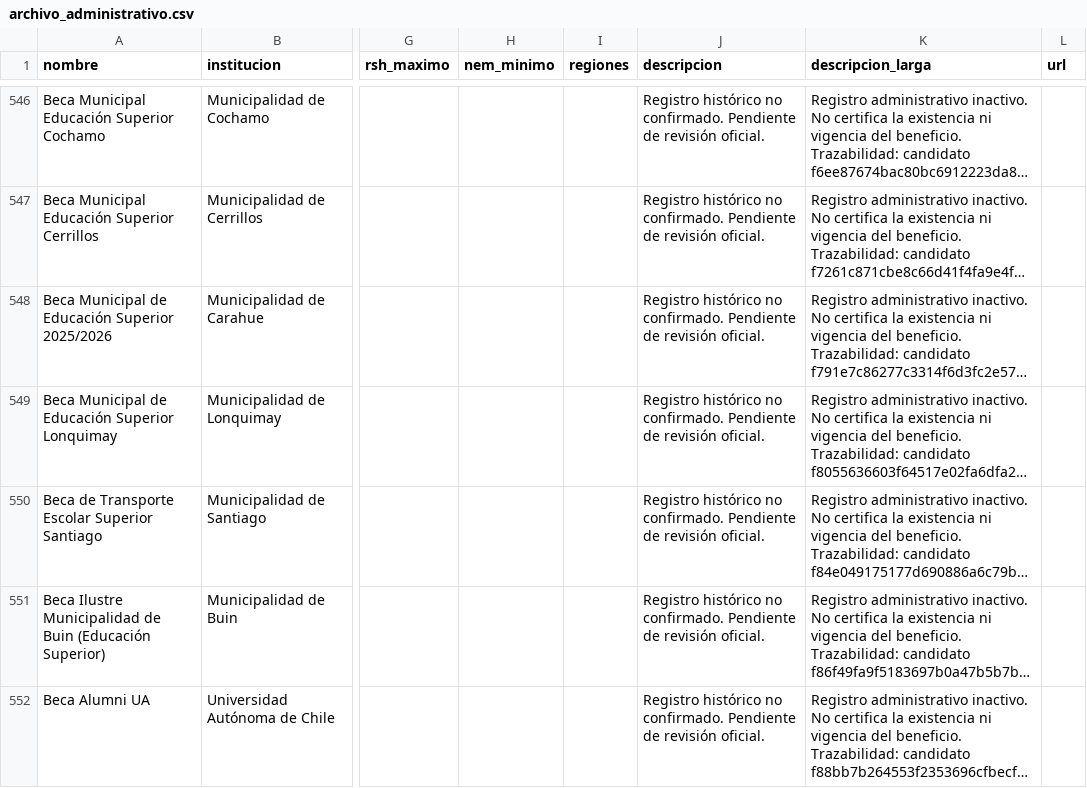
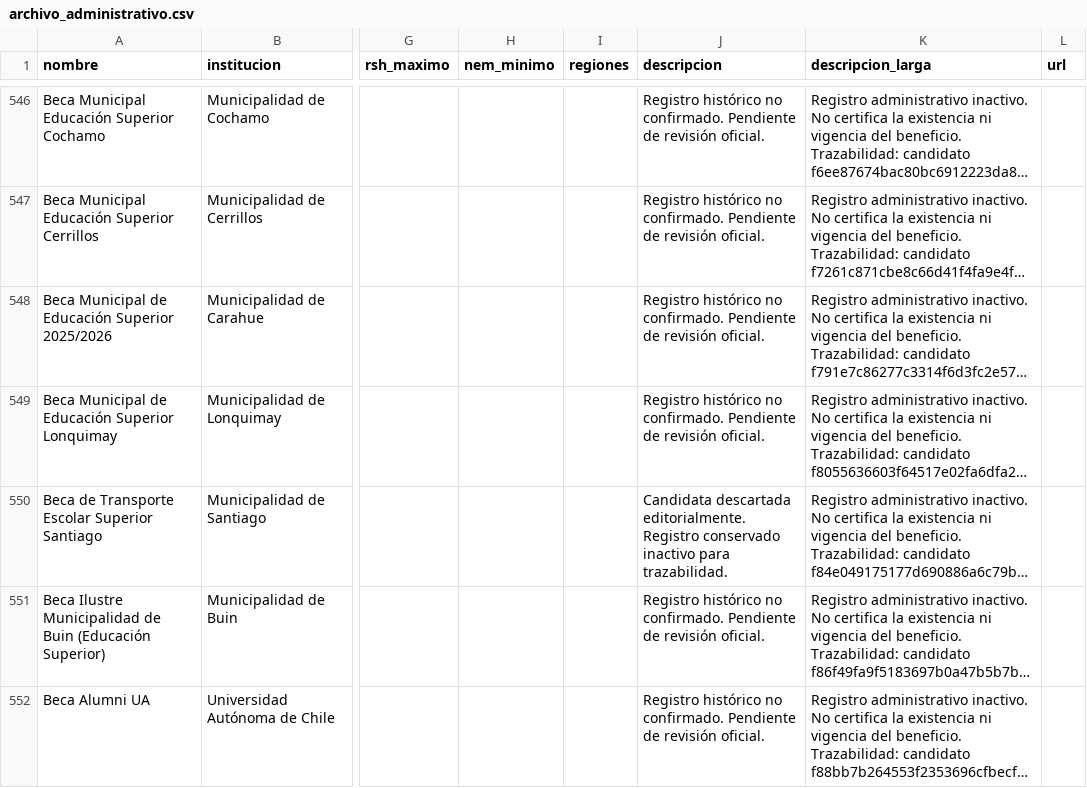
Before and after one commit to BenjaAranda/BecasFind, a CSV file: documentacion/auditoria_corpus/procesados/archivo_administrativo.csv, drawn as a sheet; only a part is shown, gaps mark what is left out; long unchanged cells end in …; the diff names each change by its address in the sheet, - before the commit and + after, or states it on an @@ line.

```diff
--- a/documentacion/auditoria_corpus/procesados/archivo_administrativo.csv
+++ b/documentacion/auditoria_corpus/procesados/archivo_administrativo.csv
-J550 (descripcion): Registro histórico no confirmado. Pendiente de revisión oficial.
+J550 (descripcion): Candidata descartada editorialmente. Registro conservado inactivo para trazabilidad.
```
Also changed, not shown: documentacion/auditoria_corpus/procesados/avance/por_registro.csv, documentacion/auditoria_corpus/procesados/cierre/casos.csv, 17 other files.
